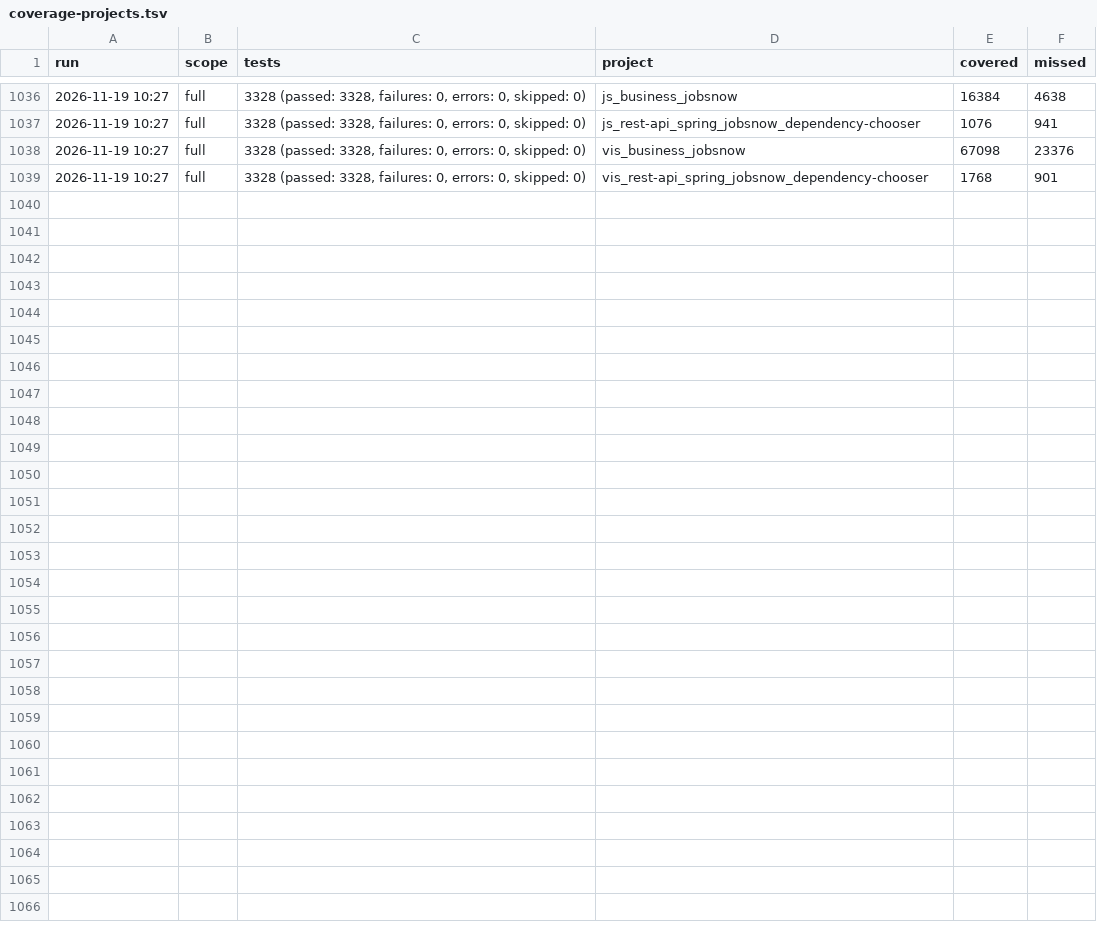
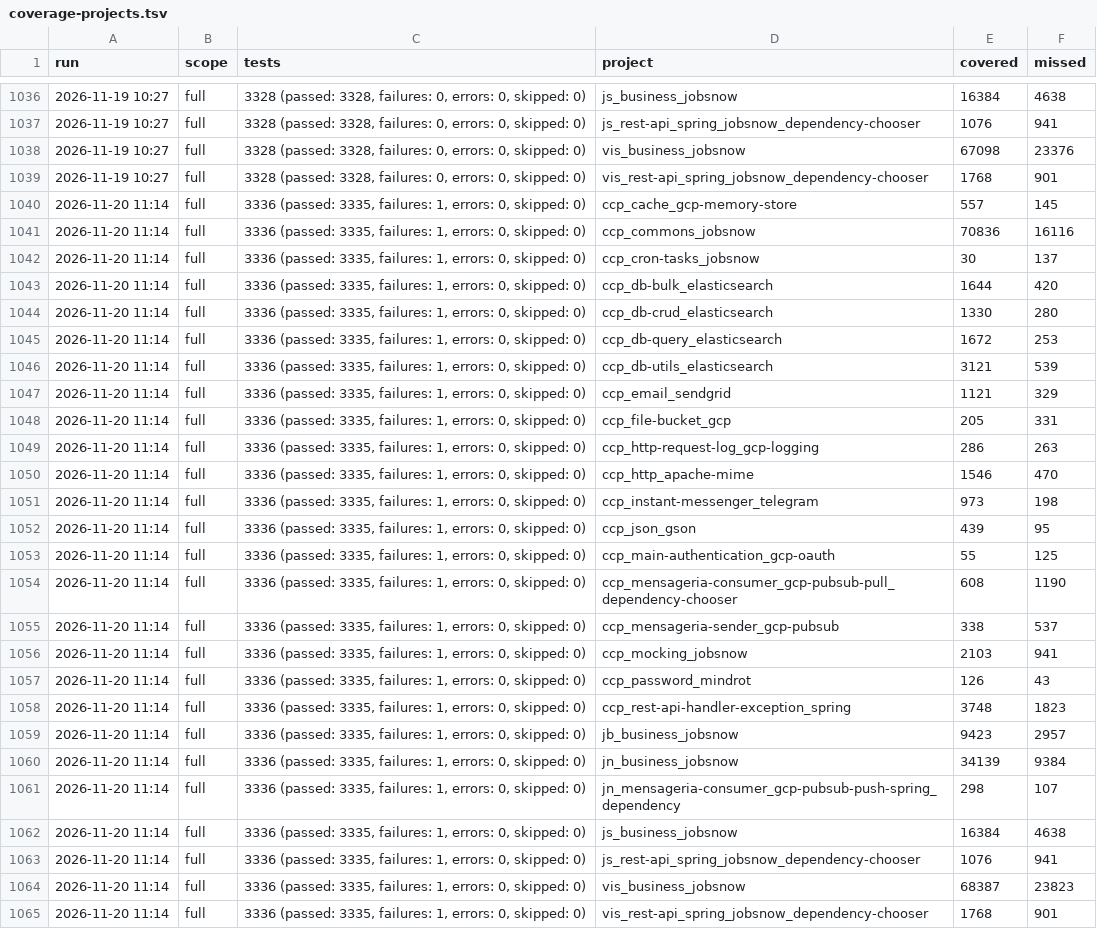
Before and after one commit to onias-site/jobsnow_workspace, a TSV file: .claude/skills/ccp-relatorio-de-cobertura/history/coverage-projects.tsv, drawn as a sheet; only a part is shown, gaps mark what is left out; the diff names each change by its address in the sheet, - before the commit and + after, or states it on an @@ line.

Commit message:
jn_system_parameter com as listas sem idioma, historico versionavel no jn_grouper, sugestoes por situacao e nova ordem nas Curiosidades, aprovacoes no vis_skill e regra NDM

```diff
--- a/.claude/skills/ccp-relatorio-de-cobertura/history/coverage-projects.tsv
+++ b/.claude/skills/ccp-relatorio-de-cobertura/history/coverage-projects.tsv
+row 1040: 2026-11-20 11:14 | full | 3336 (passed: 3335, failures: 1, errors: 0, skipped: 0) | ccp_cache_gcp-memory-store | 557 | 145
+row 1041: 2026-11-20 11:14 | full | 3336 (passed: 3335, failures: 1, errors: 0, skipped: 0) | ccp_commons_jobsnow | 70836 | 16116
+row 1042: 2026-11-20 11:14 | full | 3336 (passed: 3335, failures: 1, errors: 0, skipped: 0) | ccp_cron-tasks_jobsnow | 30 | 137
+row 1043: 2026-11-20 11:14 | full | 3336 (passed: 3335, failures: 1, errors: 0, skipped: 0) | ccp_db-bulk_elasticsearch | 1644 | 420
+row 1044: 2026-11-20 11:14 | full | 3336 (passed: 3335, failures: 1, errors: 0, skipped: 0) | ccp_db-crud_elasticsearch | 1330 | 280
+row 1045: 2026-11-20 11:14 | full | 3336 (passed: 3335, failures: 1, errors: 0, skipped: 0) | ccp_db-query_elasticsearch | 1672 | 253
+row 1046: 2026-11-20 11:14 | full | 3336 (passed: 3335, failures: 1, errors: 0, skipped: 0) | ccp_db-utils_elasticsearch | 3121 | 539
+row 1047: 2026-11-20 11:14 | full | 3336 (passed: 3335, failures: 1, errors: 0, skipped: 0) | ccp_email_sendgrid | 1121 | 329
+row 1048: 2026-11-20 11:14 | full | 3336 (passed: 3335, failures: 1, errors: 0, skipped: 0) | ccp_file-bucket_gcp | 205 | 331
+row 1049: 2026-11-20 11:14 | full | 3336 (passed: 3335, failures: 1, errors: 0, skipped: 0) | ccp_http-request-log_gcp-logging | 286 | 263
+row 1050: 2026-11-20 11:14 | full | 3336 (passed: 3335, failures: 1, errors: 0, skipped: 0) | ccp_http_apache-mime | 1546 | 470
+row 1051: 2026-11-20 11:14 | full | 3336 (passed: 3335, failures: 1, errors: 0, skipped: 0) | ccp_instant-messenger_telegram | 973 | 198
+row 1052: 2026-11-20 11:14 | full | 3336 (passed: 3335, failures: 1, errors: 0, skipped: 0) | ccp_json_gson | 439 | 95
+row 1053: 2026-11-20 11:14 | full | 3336 (passed: 3335, failures: 1, errors: 0, skipped: 0) | ccp_main-authentication_gcp-oauth | 55 | 125
+row 1054: 2026-11-20 11:14 | full | 3336 (passed: 3335, failures: 1, errors: 0, skipped: 0) | ccp_mensageria-consumer_gcp-pubsub-pull_dependency-chooser | 608 | 1190
+row 1055: 2026-11-20 11:14 | full | 3336 (passed: 3335, failures: 1, errors: 0, skipped: 0) | ccp_mensageria-sender_gcp-pubsub | 338 | 537
+row 1056: 2026-11-20 11:14 | full | 3336 (passed: 3335, failures: 1, errors: 0, skipped: 0) | ccp_mocking_jobsnow | 2103 | 941
+row 1057: 2026-11-20 11:14 | full | 3336 (passed: 3335, failures: 1, errors: 0, skipped: 0) | ccp_password_mindrot | 126 | 43
+row 1058: 2026-11-20 11:14 | full | 3336 (passed: 3335, failures: 1, errors: 0, skipped: 0) | ccp_rest-api-handler-exception_spring | 3748 | 1823
+row 1059: 2026-11-20 11:14 | full | 3336 (passed: 3335, failures: 1, errors: 0, skipped: 0) | jb_business_jobsnow | 9423 | 2957
+row 1060: 2026-11-20 11:14 | full | 3336 (passed: 3335, failures: 1, errors: 0, skipped: 0) | jn_business_jobsnow | 34139 | 9384
+row 1061: 2026-11-20 11:14 | full | 3336 (passed: 3335, failures: 1, errors: 0, skipped: 0) | jn_mensageria-consumer_gcp-pubsub-push-spring_dependency | 298 | 107
+row 1062: 2026-11-20 11:14 | full | 3336 (passed: 3335, failures: 1, errors: 0, skipped: 0) | js_business_jobsnow | 16384 | 4638
+row 1063: 2026-11-20 11:14 | full | 3336 (passed: 3335, failures: 1, errors: 0, skipped: 0) | js_rest-api_spring_jobsnow_dependency-chooser | 1076 | 941
+row 1064: 2026-11-20 11:14 | full | 3336 (passed: 3335, failures: 1, errors: 0, skipped: 0) | vis_business_jobsnow | 68387 | 23823
+row 1065: 2026-11-20 11:14 | full | 3336 (passed: 3335, failures: 1, errors: 0, skipped: 0) | vis_rest-api_spring_jobsnow_dependency-chooser | 1768 | 901
```
Also changed, not shown: .claude/skills/ccp-relatorio-de-cobertura/history/coverage-total.tsv, 2 other files.
